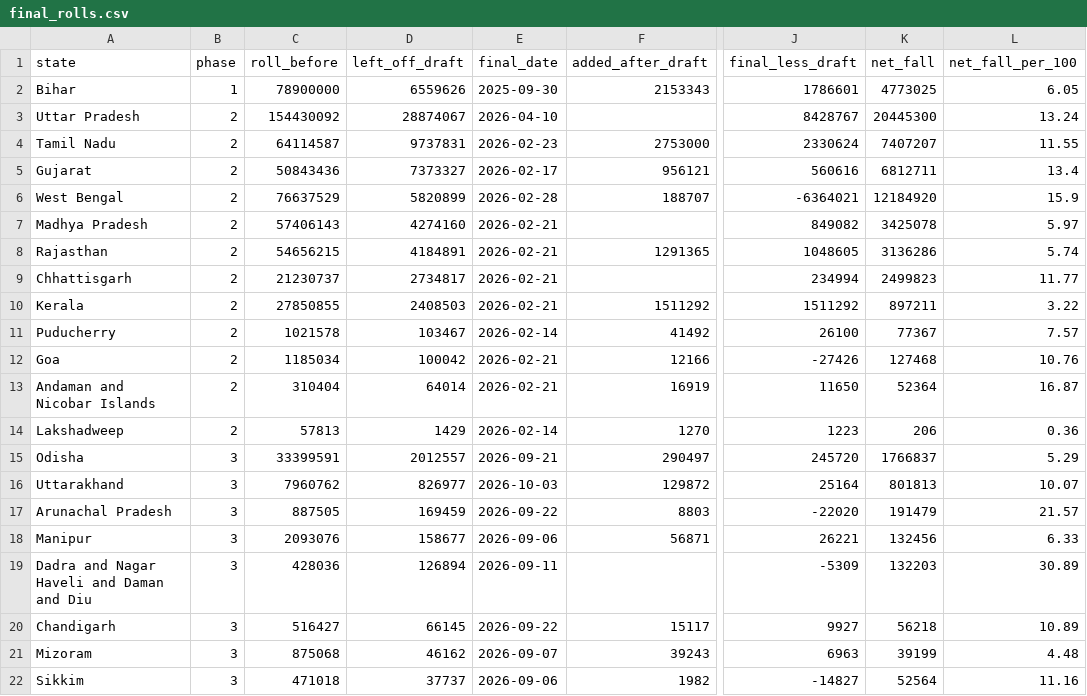
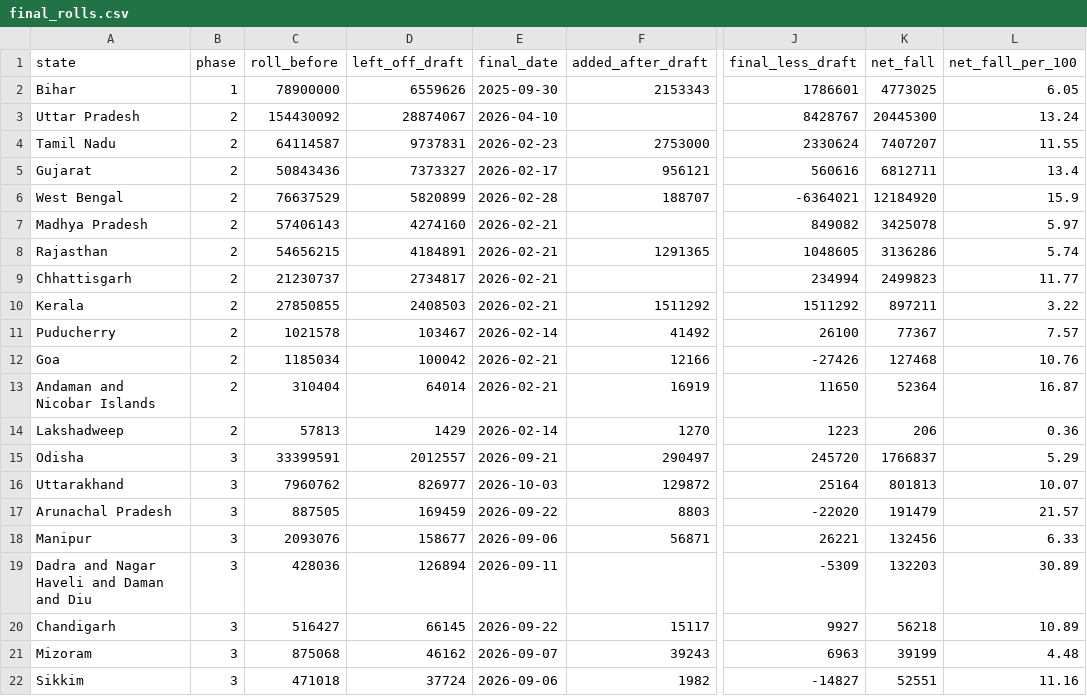
Before and after one commit to Varnasr/INDIA-DATA, a CSV file: data/india/final_rolls.csv, drawn as a sheet; only a part is shown, gaps mark what is left out; the diff names each change by its address in the sheet, - before the commit and + after, or states it on an @@ line.

```diff
--- a/data/india/final_rolls.csv
+++ b/data/india/final_rolls.csv
-D22 (left_off_draft): 37737
+D22 (left_off_draft): 37724
-K22 (net_fall): 52564
+K22 (net_fall): 52551
```
Also changed, not shown: data/india/notices.csv, data/india/raw/states.csv, 41 other files.
